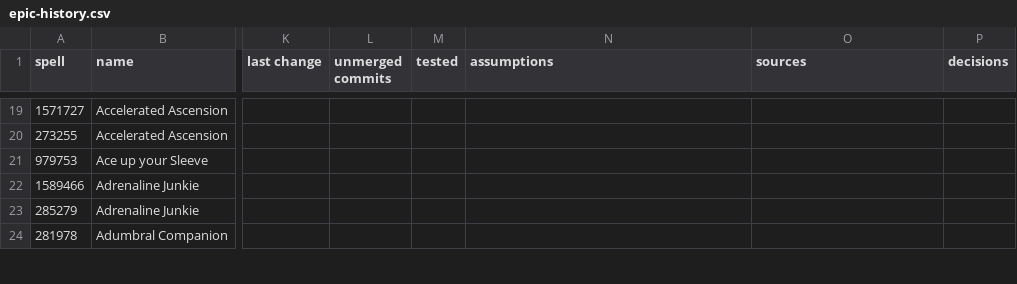
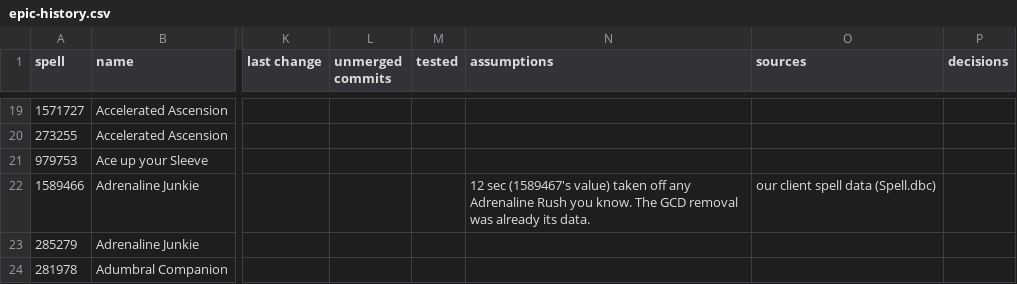
Before and after one commit to JaTynan/coa-wildcard-mystic, a CSV file: enchants/epic-history.csv, drawn as a sheet; only a part is shown, gaps mark what is left out; the diff covers the shown part only; the diff names each change by its address in the sheet, - before the commit and + after, or states it on an @@ line.

```diff
--- a/enchants/epic-history.csv
+++ b/enchants/epic-history.csv
-N22 (assumptions): (empty)
+N22 (assumptions): 12 sec (1589467's value) taken off any Adrenaline Rush you know. The GCD removal was already its data.
-O22 (sources): (empty)
+O22 (sources): our client spell data (Spell.dbc)
```
Also changed, not shown: 36 edited cells elsewhere in this file, enchants/epic-notes.csv, enchants/test-checklist.csv, 3 other files.
